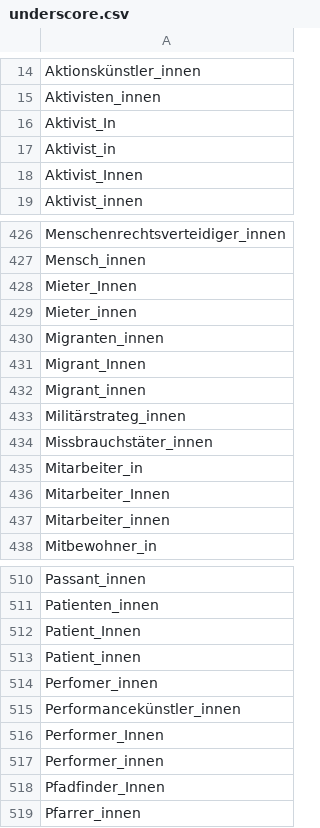
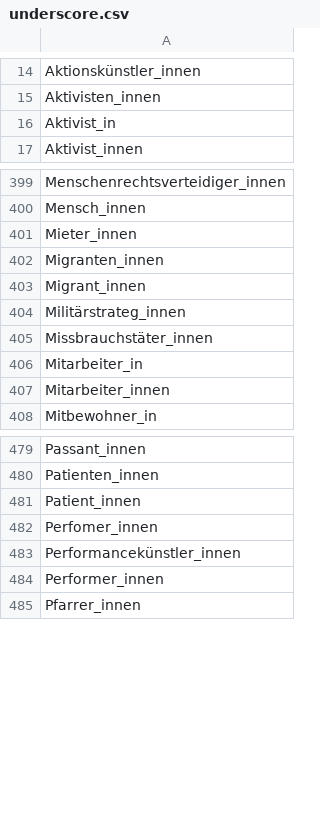
Before and after one commit to tech4germany/bam-inclusify, a CSV file: data/wordlists/dereko/underscore.csv, drawn as a sheet; only a part is shown, gaps mark what is left out; the diff covers the shown part only; the diff names each change by its address in the sheet, - before the commit and + after, or states it on an @@ line.

```diff
--- a/data/wordlists/dereko/underscore.csv
+++ b/data/wordlists/dereko/underscore.csv
-row 16: Aktivist_In
-row 18: Aktivist_Innen
-row 428: Mieter_Innen
-row 431: Migrant_Innen
-row 436: Mitarbeiter_Innen
-row 512: Patient_Innen
-row 516: Performer_Innen
-row 518: Pfadfinder_Innen
```
Also changed, not shown: 39 removed rows elsewhere in this file, data/wordlists/dereko/star.csv, 4 other files.
